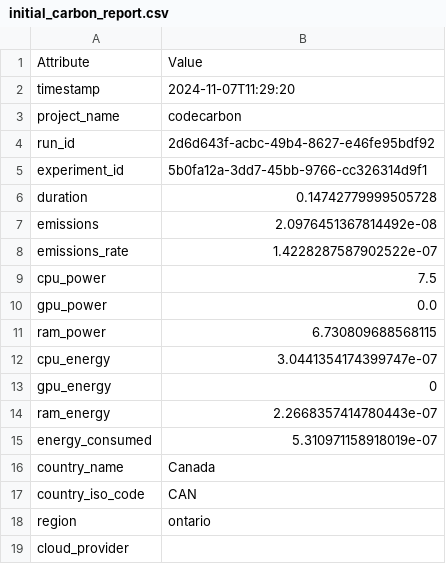
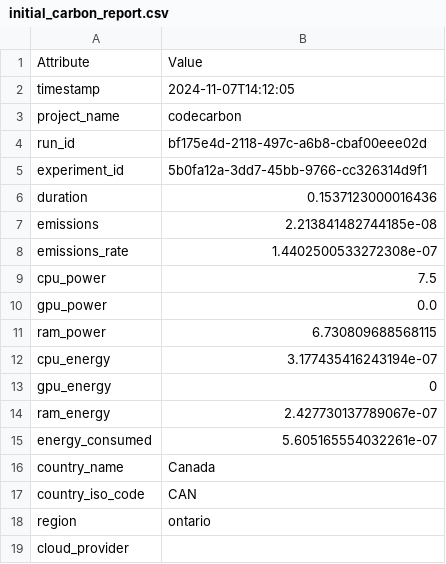
Before and after one commit to ssm-lab/capstone--source-code-optimizer, a CSV file: src-combined/output/initial_carbon_report.csv, drawn as a sheet; only a part is shown.

```diff
--- a/src-combined/output/initial_carbon_report.csv
+++ b/src-combined/output/initial_carbon_report.csv
@@ -1,9 +1,9 @@
 Attribute,Value
-timestamp,2024-11-07T11:29:20
+timestamp,2024-11-07T14:12:05
 project_name,codecarbon
-run_id,2d6d643f-acbc-49b4-8627-e46fe95bdf92
+run_id,bf175e4d-2118-497c-a6b8-cbaf00eee02d
 experiment_id,5b0fa12a-3dd7-45bb-9766-cc326314d9f1
-duration,0.14742779999505728
-emissions,2.0976451367814492e-08
-emissions_rate,1.4228287587902522e-07
+duration,0.1537123000016436
+emissions,2.213841482744185e-08
+emissions_rate,1.4402500533272308e-07
 cpu_power,7.5
@@ -11,6 +11,6 @@ gpu_power,0.0
 ram_power,6.730809688568115
-cpu_energy,3.0441354174399747e-07
+cpu_energy,3.177435416243194e-07
 gpu_energy,0
-ram_energy,2.2668357414780443e-07
-energy_consumed,5.310971158918019e-07
+ram_energy,2.427730137789067e-07
+energy_consumed,5.605165554032261e-07
 country_name,Canada
```
Also changed, not shown: 8 other files.
